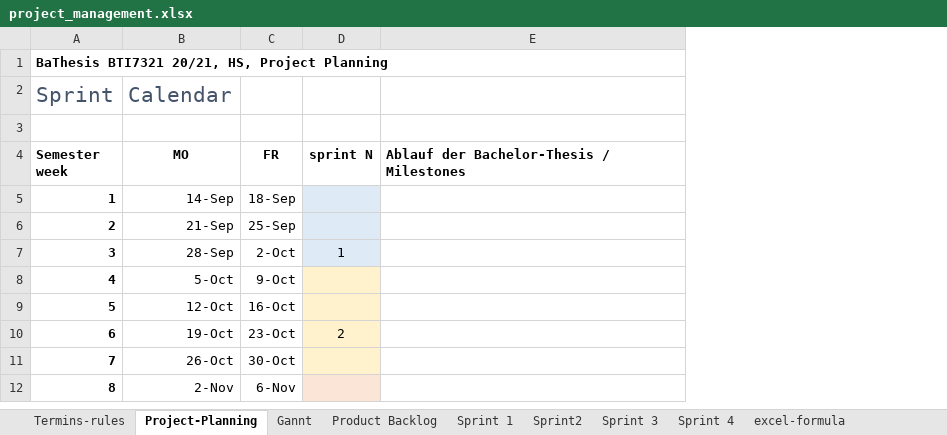
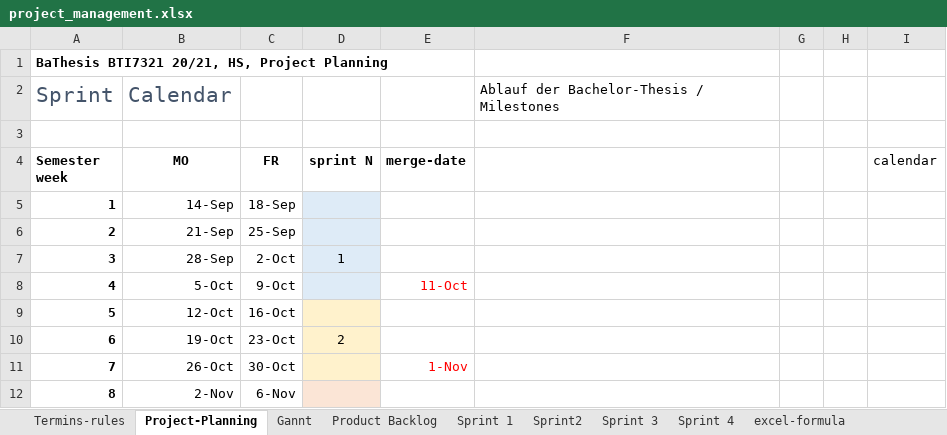
Before and after one commit to kristya-art/plana, an Excel workbook: 3project_management/project_management.xlsx, sheet Project-Planning, drawn as a sheet; only a part is shown; values as stored, in another font and other column widths than the file's, no borders; addresses are those after the commit; the diff names each change by its address in the sheet, - before the commit and + after, or states it on an @@ line.

```diff
--- a/3project_management/project_management.xlsx (sheet Project-Planning)
+++ b/3project_management/project_management.xlsx (sheet Project-Planning)
+column E, rows 4-11: merge-date |  |  |  | 11-Oct |  |  | 1-Nov
+column G, empty
+column H, empty
+column I, row 4: calendar
-F2: (empty)
+F2: Ablauf der Bachelor-Thesis / Milestones
-F4: Ablauf der Bachelor-Thesis / Milestones
+F4: (empty)
-D8 fill: #FFF2CC
+D8 fill: #DEEBF7
```
Also changed, not shown: sheet Gannt, sheet Sprint 1, sheet work-control, charts or pictures, 47 other files.
